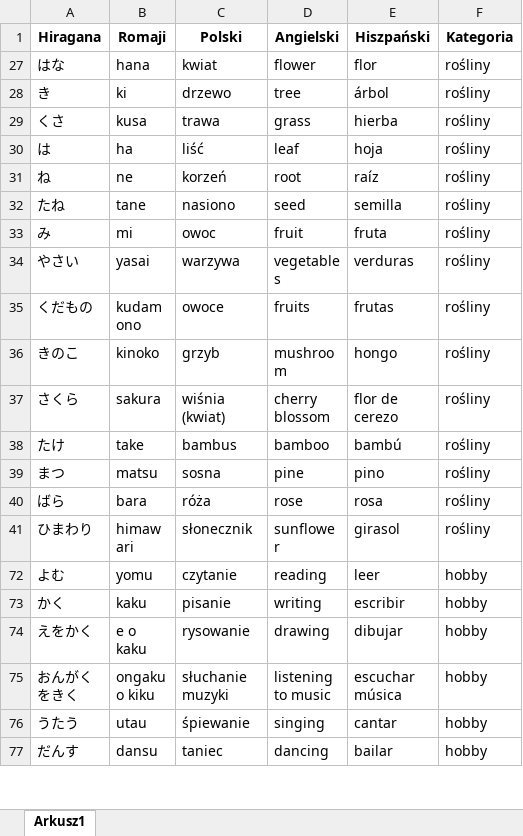
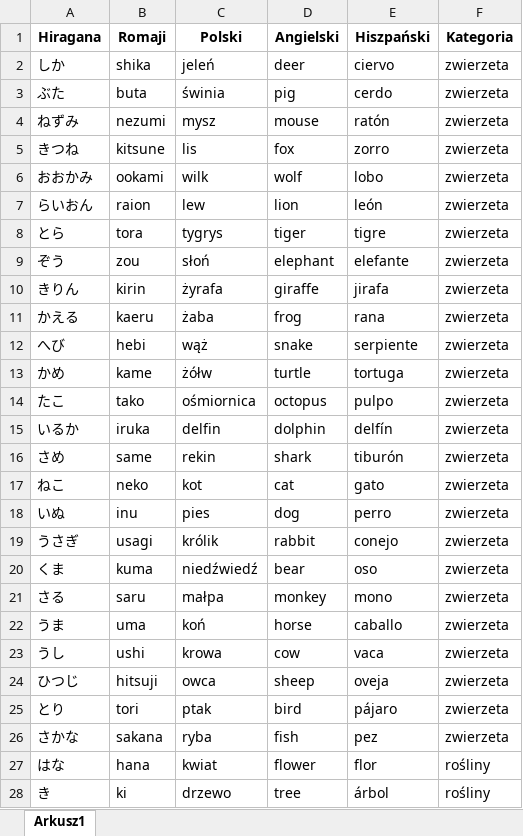
Before and after one commit to f4Mythical/KatakanaAndHiragana, an Excel workbook: app/src/main/assets/slowa.xlsx, sheet Arkusz1, drawn as a sheet; only a part is shown; the shorter side is filled out with more unchanged rows; values as stored, in another font and other column widths than the file's, no borders; the diff covers the shown part only; the diff names each change by its address in the sheet, - before the commit and + after, or states it on an @@ line.

```diff
--- a/app/src/main/assets/slowa.xlsx (sheet Arkusz1)
+++ b/app/src/main/assets/slowa.xlsx (sheet Arkusz1)
@@ row 2 unhidden: しか | shika | jeleń | deer | ciervo | zwierzeta @@
@@ row 3 unhidden: ぶた | buta | świnia | pig | cerdo | zwierzeta @@
@@ row 4 unhidden: ねずみ | nezumi | mysz | mouse | ratón | zwierzeta @@
@@ row 5 unhidden: きつね | kitsune | lis | fox | zorro | zwierzeta @@
@@ row 6 unhidden: おおかみ | ookami | wilk | wolf | lobo | zwierzeta @@
@@ row 7 unhidden: らいおん | raion | lew | lion | león | zwierzeta @@
@@ row 8 unhidden: とら | tora | tygrys | tiger | tigre | zwierzeta @@
@@ row 9 unhidden: ぞう | zou | słoń | elephant | elefante | zwierzeta @@
@@ row 10 unhidden: きりん | kirin | żyrafa | giraffe | jirafa | zwierzeta @@
@@ row 11 unhidden: かえる | kaeru | żaba | frog | rana | zwierzeta @@
@@ row 12 unhidden: へび | hebi | wąż | snake | serpiente | zwierzeta @@
@@ row 13 unhidden: かめ | kame | żółw | turtle | tortuga | zwierzeta @@
@@ row 14 unhidden: たこ | tako | ośmiornica | octopus | pulpo | zwierzeta @@
@@ row 15 unhidden: いるか | iruka | delfin | dolphin | delfín | zwierzeta @@
@@ row 16 unhidden: さめ | same | rekin | shark | tiburón | zwierzeta @@
@@ row 17 unhidden: ねこ | neko | kot | cat | gato | zwierzeta @@
@@ row 18 unhidden: いぬ | inu | pies | dog | perro | zwierzeta @@
@@ row 19 unhidden: うさぎ | usagi | królik | rabbit | conejo | zwierzeta @@
@@ row 20 unhidden: くま | kuma | niedźwiedź | bear | oso | zwierzeta @@
@@ row 21 unhidden: さる | saru | małpa | monkey | mono | zwierzeta @@
@@ row 22 unhidden: うま | uma | koń | horse | caballo | zwierzeta @@
@@ row 23 unhidden: うし | ushi | krowa | cow | vaca | zwierzeta @@
@@ row 24 unhidden: ひつじ | hitsuji | owca | sheep | oveja | zwierzeta @@
@@ row 25 unhidden: とり | tori | ptak | bird | pájaro | zwierzeta @@
@@ row 26 unhidden: さかな | sakana | ryba | fish | pez | zwierzeta @@
```
Also changed, not shown: 30 hidden or unhidden rows elsewhere in this sheet, 9 other files.
